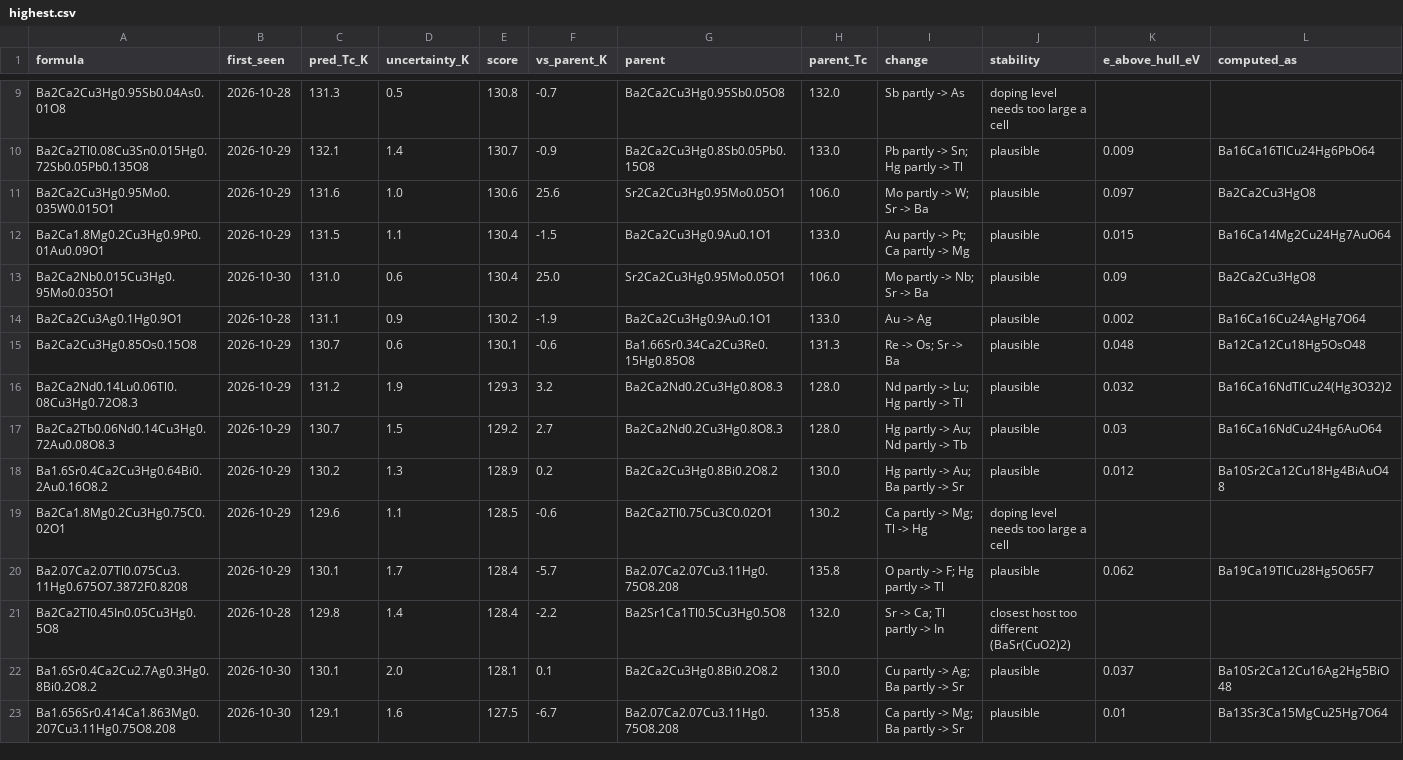
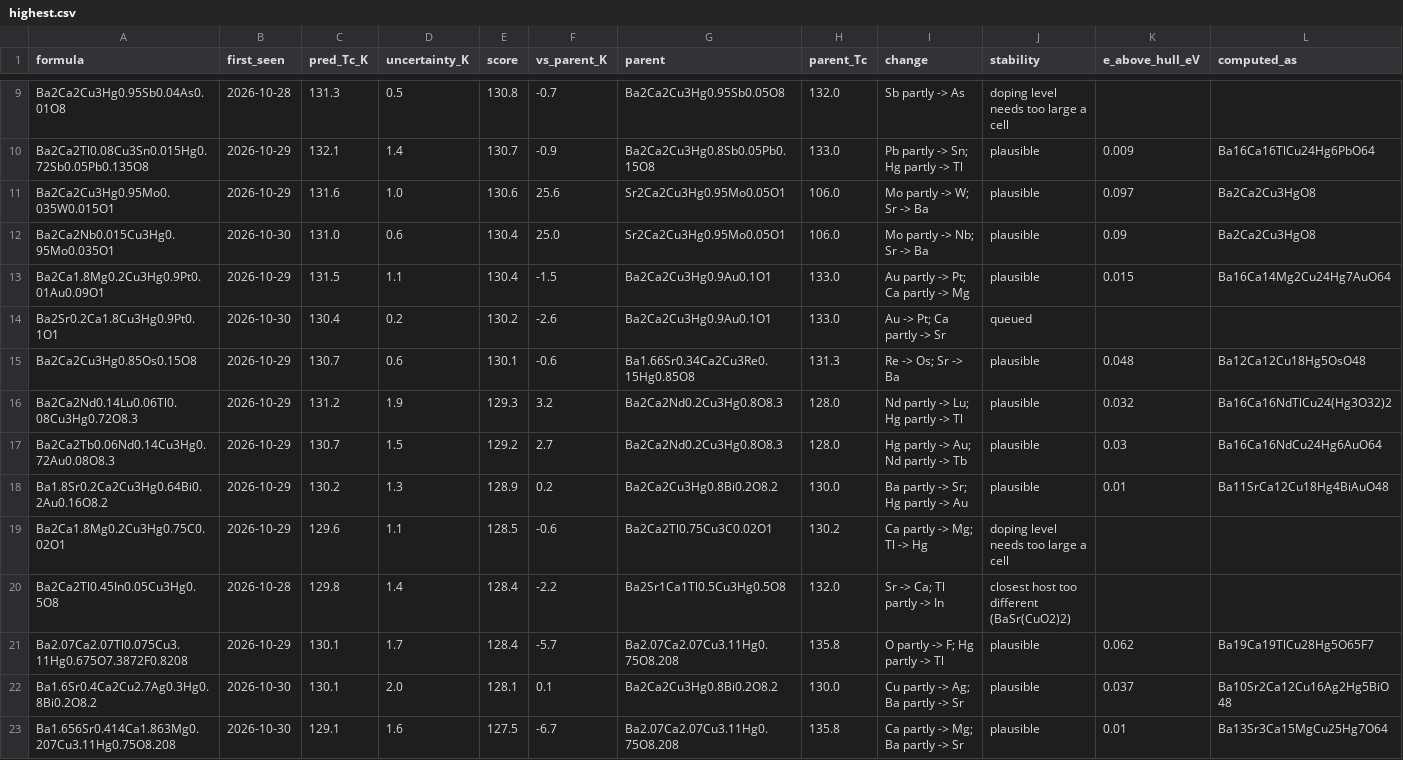
Before and after one commit to jasonbrelsford/superconductor-screen, a CSV file: results/2026-10-30/highest.csv, drawn as a sheet; only a part is shown, gaps mark what is left out; the diff covers the shown part only.

```diff
--- a/results/2026-10-30/highest.csv
+++ b/results/2026-10-30/highest.csv
@@ -11,5 +11,5 @@ Ba2Ca2Tl0.08Cu3Sn0.015Hg0.72Sb0.05Pb0.135O8,2026-10-29,132.1,1.4,130.7,-0.9,Ba2C
 Ba2Ca2Cu3Hg0.95Mo0.035W0.015O1,2026-10-29,131.6,1.0,130.6,25.6,Sr2Ca2Cu3Hg0.95Mo0.05O1,106.0,Mo partly -> W; Sr -> Ba,plausible,0.097,Ba2Ca2Cu3HgO8
+Ba2Ca2Nb0.015Cu3Hg0.95Mo0.035O1,2026-10-30,131.0,0.6,130.4,25.0,Sr2Ca2Cu3Hg0.95Mo0.05O1,106.0,Mo partly -> Nb; Sr -> Ba,plausible,0.09,Ba2Ca2Cu3HgO8
 Ba2Ca1.8Mg0.2Cu3Hg0.9Pt0.01Au0.09O1,2026-10-29,131.5,1.1,130.4,-1.5,Ba2Ca2Cu3Hg0.9Au0.1O1,133.0,Au partly -> Pt; Ca partly -> Mg,plausible,0.015,Ba16Ca14Mg2Cu24Hg7AuO64
-Ba2Ca2Nb0.015Cu3Hg0.95Mo0.035O1,2026-10-30,131.0,0.6,130.4,25.0,Sr2Ca2Cu3Hg0.95Mo0.05O1,106.0,Mo partly -> Nb; Sr -> Ba,plausible,0.09,Ba2Ca2Cu3HgO8
-Ba2Ca2Cu3Ag0.1Hg0.9O1,2026-10-28,131.1,0.9,130.2,-1.9,Ba2Ca2Cu3Hg0.9Au0.1O1,133.0,Au -> Ag,plausible,0.002,Ba16Ca16Cu24AgHg7O64
+Ba2Sr0.2Ca1.8Cu3Hg0.9Pt0.1O1,2026-10-30,130.4,0.2,130.2,-2.6,Ba2Ca2Cu3Hg0.9Au0.1O1,133.0,Au -> Pt; Ca partly -> Sr,queued,,
 Ba2Ca2Cu3Hg0.85Os0.15O8,2026-10-29,130.7,0.6,130.1,-0.6,Ba1.66Sr0.34Ca2Cu3Re0.15Hg0.85O8,131.3,Re -> Os; Sr -> Ba,plausible,0.048,Ba12Ca12Cu18Hg5OsO48
@@ -17,6 +17,6 @@ Ba2Ca2Nd0.14Lu0.06Tl0.08Cu3Hg0.72O8.3,2026-10-29,131.2,1.9,129.3,3.2,Ba2Ca2Nd0.2
 Ba2Ca2Tb0.06Nd0.14Cu3Hg0.72Au0.08O8.3,2026-10-29,130.7,1.5,129.2,2.7,Ba2Ca2Nd0.2Cu3Hg0.8O8.3,128.0,Hg partly -> Au; Nd partly -> Tb,plausible,0.03,Ba16Ca16NdCu24Hg6AuO64
-Ba1.6Sr0.4Ca2Cu3Hg0.64Bi0.2Au0.16O8.2,2026-10-29,130.2,1.3,128.9,0.2,Ba2Ca2Cu3Hg0.8Bi0.2O8.2,130.0,Hg partly -> Au; Ba partly -> Sr,plausible,0.012,Ba10Sr2Ca12Cu18Hg4BiAuO48
+Ba1.8Sr0.2Ca2Cu3Hg0.64Bi0.2Au0.16O8.2,2026-10-29,130.2,1.3,128.9,0.2,Ba2Ca2Cu3Hg0.8Bi0.2O8.2,130.0,Ba partly -> Sr; Hg partly -> Au,plausible,0.01,Ba11SrCa12Cu18Hg4BiAuO48
 Ba2Ca1.8Mg0.2Cu3Hg0.75C0.02O1,2026-10-29,129.6,1.1,128.5,-0.6,Ba2Ca2Tl0.75Cu3C0.02O1,130.2,Ca partly -> Mg; Tl -> Hg,doping level needs too large a cell,,
+Ba2Ca2Tl0.45In0.05Cu3Hg0.5O8,2026-10-28,129.8,1.4,128.4,-2.2,Ba2Sr1Ca1Tl0.5Cu3Hg0.5O8,132.0,Sr -> Ca; Tl partly -> In,closest host too different (BaSr(CuO2)2),,
 Ba2.07Ca2.07Tl0.075Cu3.11Hg0.675O7.3872F0.8208,2026-10-29,130.1,1.7,128.4,-5.7,Ba2.07Ca2.07Cu3.11Hg0.75O8.208,135.8,O partly -> F; Hg partly -> Tl,plausible,0.062,Ba19Ca19TlCu28Hg5O65F7
-Ba2Ca2Tl0.45In0.05Cu3Hg0.5O8,2026-10-28,129.8,1.4,128.4,-2.2,Ba2Sr1Ca1Tl0.5Cu3Hg0.5O8,132.0,Sr -> Ca; Tl partly -> In,closest host too different (BaSr(CuO2)2),,
 Ba1.6Sr0.4Ca2Cu2.7Ag0.3Hg0.8Bi0.2O8.2,2026-10-30,130.1,2.0,128.1,0.1,Ba2Ca2Cu3Hg0.8Bi0.2O8.2,130.0,Cu partly -> Ag; Ba partly -> Sr,plausible,0.037,Ba10Sr2Ca12Cu16Ag2Hg5BiO48
```
Also changed, not shown: 3 added rows, 3 removed rows, 1 moved row and 23 edited cells elsewhere in this file, results/2026-10-30/gain.csv, results/2026-10-30/noncuprate.csv, 8 other files.
